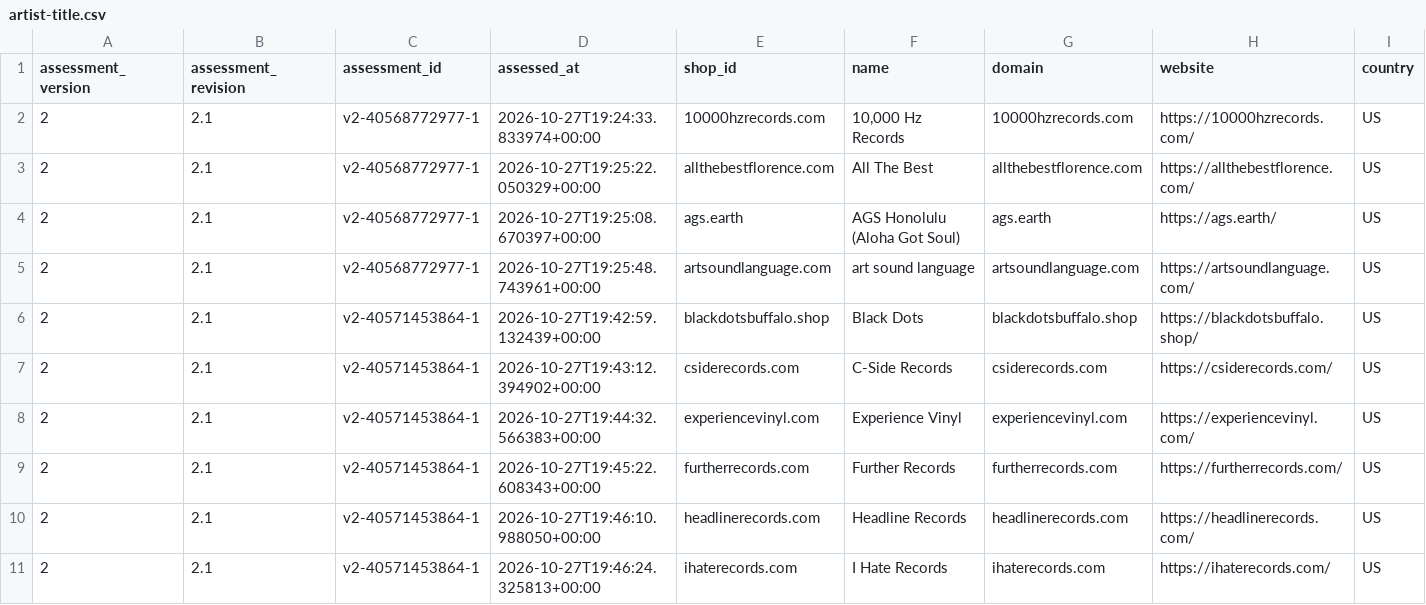
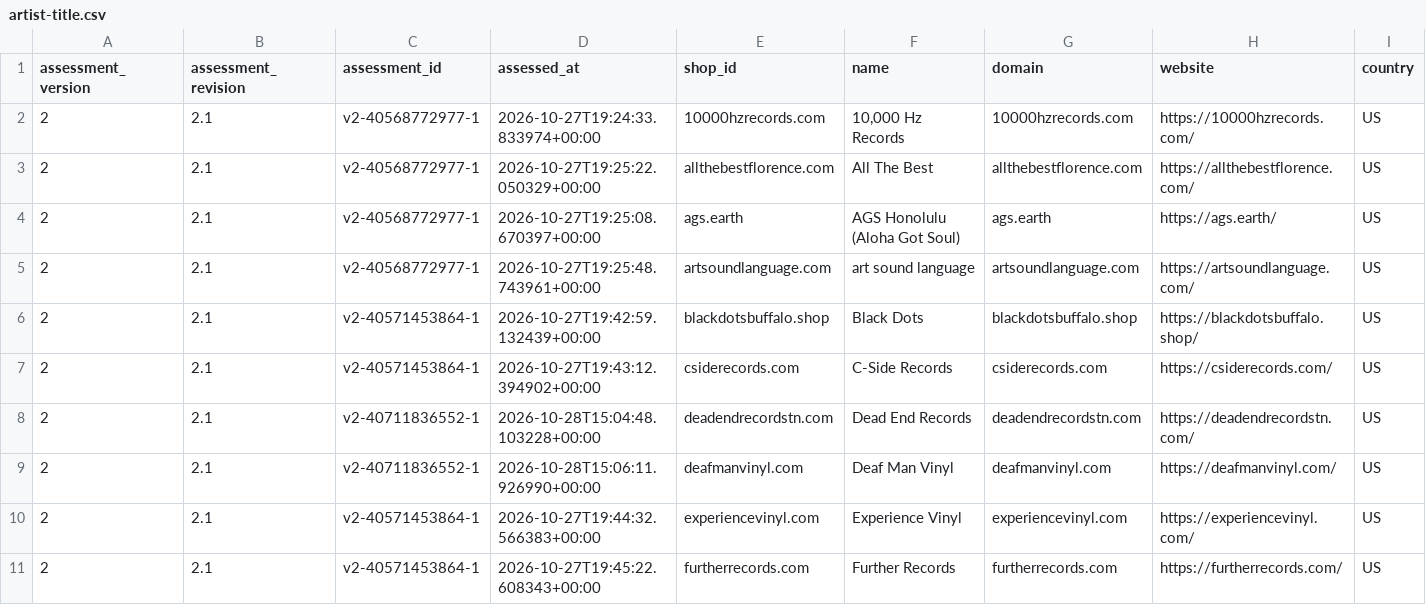
Before and after one commit to Vinylofy/patientseed., a CSV file: assessment-exports/v2/artist-title.csv, drawn as a sheet; only a part is shown; the shorter side is filled out with more unchanged rows; rows hold the shown columns only; the diff names each change by its address in the sheet, - before the commit and + after, or states it on an @@ line.

```diff
--- a/assessment-exports/v2/artist-title.csv
+++ b/assessment-exports/v2/artist-title.csv
+row 8: 2 | 2.1 | v2-40711836552-1 | 2026-10-28T15:04:48.103228+00:00 | deadendrecordstn.com | Dead End Records | deadendrecordstn.com | https://deadendrecordstn.com/ | US
+row 9: 2 | 2.1 | v2-40711836552-1 | 2026-10-28T15:06:11.926990+00:00 | deafmanvinyl.com | Deaf Man Vinyl | deafmanvinyl.com | https://deafmanvinyl.com/ | US
```
